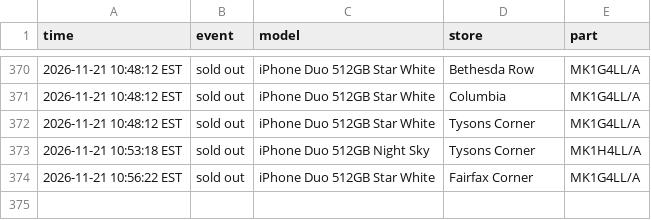
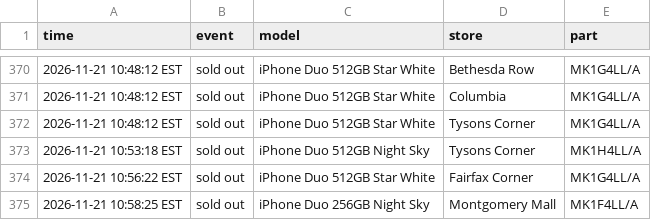
Before and after one commit to abkicks516/iphone-duo-monitor, a CSV file: stock-history-dc-nova.csv, drawn as a sheet; only a part is shown, gaps mark what is left out; the diff names each change by its address in the sheet, - before the commit and + after, or states it on an @@ line.

Commit message:
Stock history: 0 in, 1 out

```diff
--- a/stock-history-dc-nova.csv
+++ b/stock-history-dc-nova.csv
+row 375: 2026-11-21 10:58:25 EST | sold out | iPhone Duo 256GB Night Sky | Montgomery Mall | MK1F4LL/A
```
